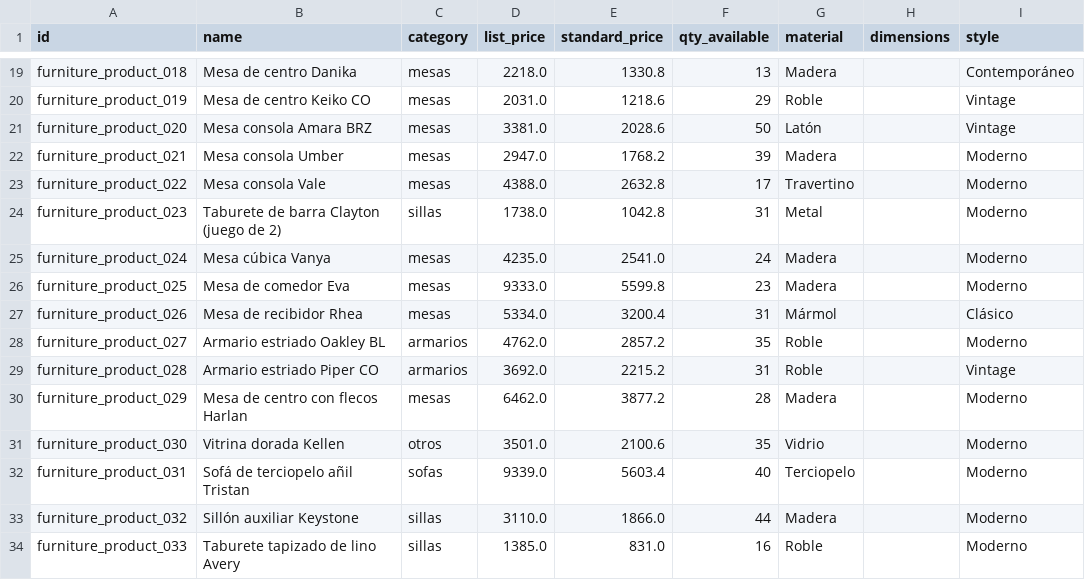
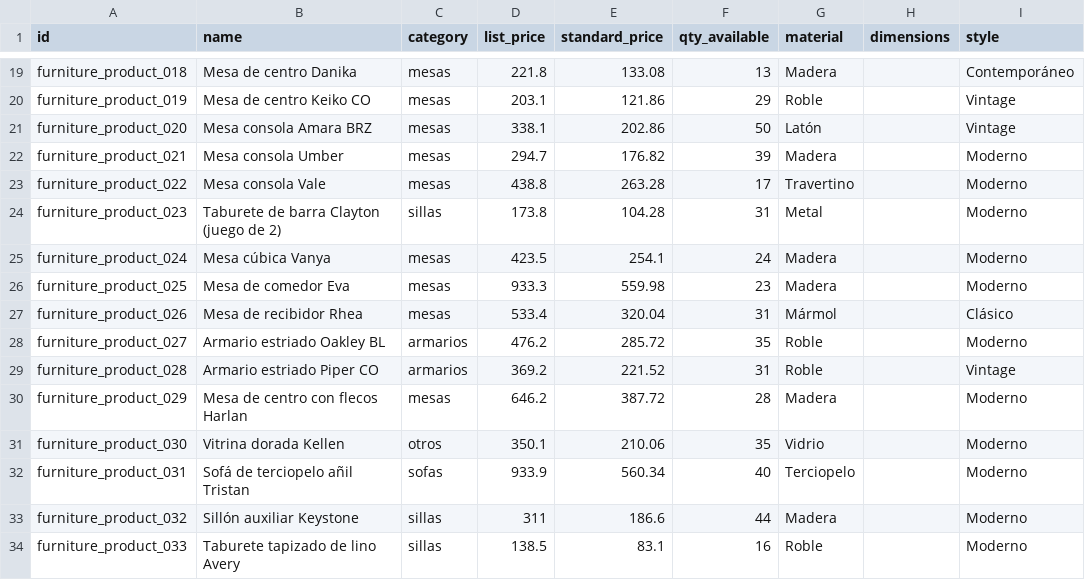
Before and after one commit to kavanasystemsinfo-ui/ODOO_CRM, a CSV file: data/furniture.product.csv, drawn as a sheet; only a part is shown, gaps mark what is left out; the diff covers the shown part only; the diff names each change by its address in the sheet, - before the commit and + after, or states it on an @@ line.

```diff
--- a/data/furniture.product.csv
+++ b/data/furniture.product.csv
-D19 (list_price): 2218.0
+D19 (list_price): 221.8
-E19 (standard_price): 1330.8
+E19 (standard_price): 133.08
-D20 (list_price): 2031.0
+D20 (list_price): 203.1
-E20 (standard_price): 1218.6
+E20 (standard_price): 121.86
-D21 (list_price): 3381.0
+D21 (list_price): 338.1
-E21 (standard_price): 2028.6
+E21 (standard_price): 202.86
-D22 (list_price): 2947.0
+D22 (list_price): 294.7
-E22 (standard_price): 1768.2
+E22 (standard_price): 176.82
-D23 (list_price): 4388.0
+D23 (list_price): 438.8
-E23 (standard_price): 2632.8
+E23 (standard_price): 263.28
-D24 (list_price): 1738.0
+D24 (list_price): 173.8
-E24 (standard_price): 1042.8
+E24 (standard_price): 104.28
-D25 (list_price): 4235.0
+D25 (list_price): 423.5
-E25 (standard_price): 2541.0
+E25 (standard_price): 254.1
-D26 (list_price): 9333.0
+D26 (list_price): 933.3
-E26 (standard_price): 5599.8
+E26 (standard_price): 559.98
-D27 (list_price): 5334.0
+D27 (list_price): 533.4
-E27 (standard_price): 3200.4
+E27 (standard_price): 320.04
-D28 (list_price): 4762.0
+D28 (list_price): 476.2
-E28 (standard_price): 2857.2
+E28 (standard_price): 285.72
-D29 (list_price): 3692.0
+D29 (list_price): 369.2
-E29 (standard_price): 2215.2
+E29 (standard_price): 221.52
-D30 (list_price): 6462.0
+D30 (list_price): 646.2
-E30 (standard_price): 3877.2
+E30 (standard_price): 387.72
-D31 (list_price): 3501.0
+D31 (list_price): 350.1
-E31 (standard_price): 2100.6
+E31 (standard_price): 210.06
-D32 (list_price): 9339.0
+D32 (list_price): 933.9
-E32 (standard_price): 5603.4
+E32 (standard_price): 560.34
-D33 (list_price): 3110.0
+D33 (list_price): 311
-E33 (standard_price): 1866.0
+E33 (standard_price): 186.6
-D34 (list_price): 1385.0
+D34 (list_price): 138.5
-E34 (standard_price): 831.0
+E34 (standard_price): 83.1
```
Also changed, not shown: 128 edited cells elsewhere in this file.
